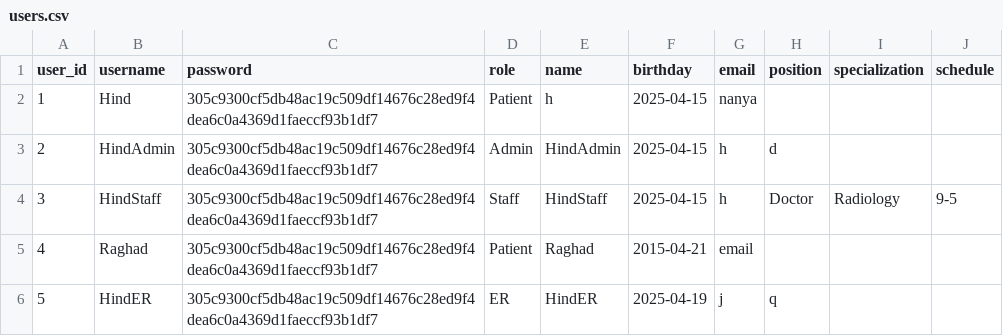
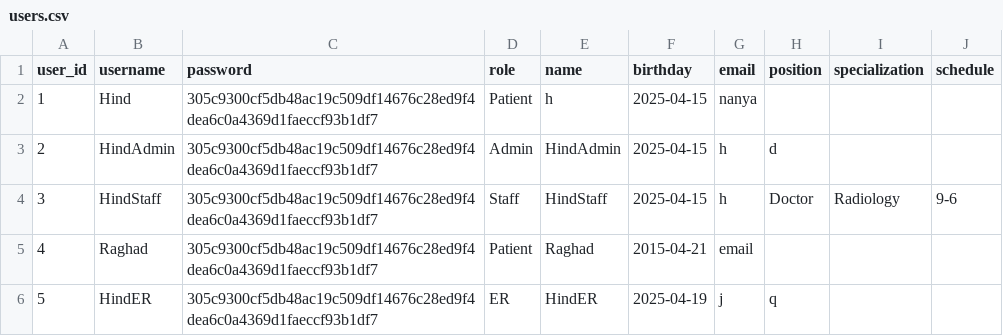
Before and after one commit to HindAlz/healthcare_app, a CSV file: data/users.csv, drawn as a sheet.

```diff
--- a/data/users.csv
+++ b/data/users.csv
@@ -3,3 +3,3 @@ user_id,username,password,role,name,birthday,email,position,specialization,sched
 2,HindAdmin,305c9300cf5db48ac19c509df14676c28ed9f4dea6c0a4369d1faeccf93b1df7,Admin,HindAdmin,2025-04-15,h,d,,
-3,HindStaff,305c9300cf5db48ac19c509df14676c28ed9f4dea6c0a4369d1faeccf93b1df7,Staff,HindStaff,2025-04-15,h,Doctor,Radiology,9-5
+3,HindStaff,305c9300cf5db48ac19c509df14676c28ed9f4dea6c0a4369d1faeccf93b1df7,Staff,HindStaff,2025-04-15,h,Doctor,Radiology,9-6
 4,Raghad,305c9300cf5db48ac19c509df14676c28ed9f4dea6c0a4369d1faeccf93b1df7,Patient,Raghad,2015-04-21,email,,,
```
Also changed, not shown: 4 other files.
